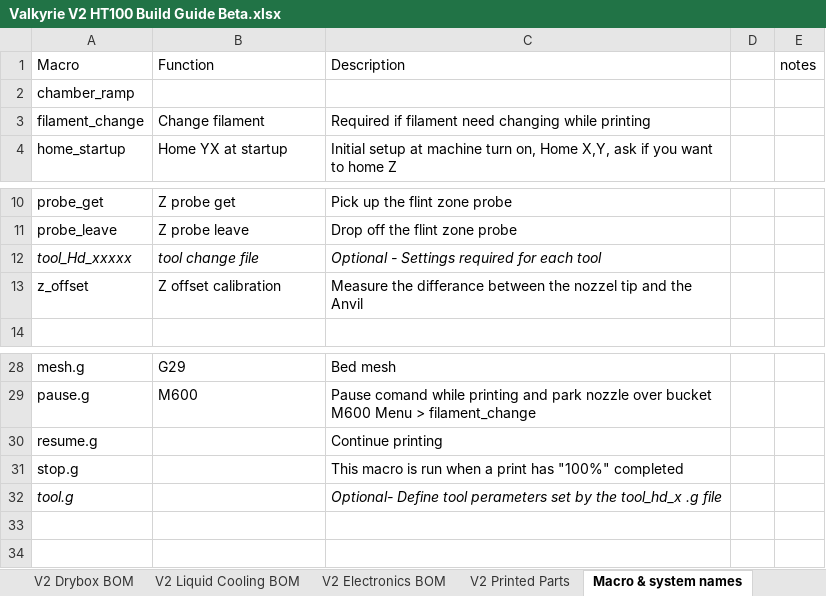
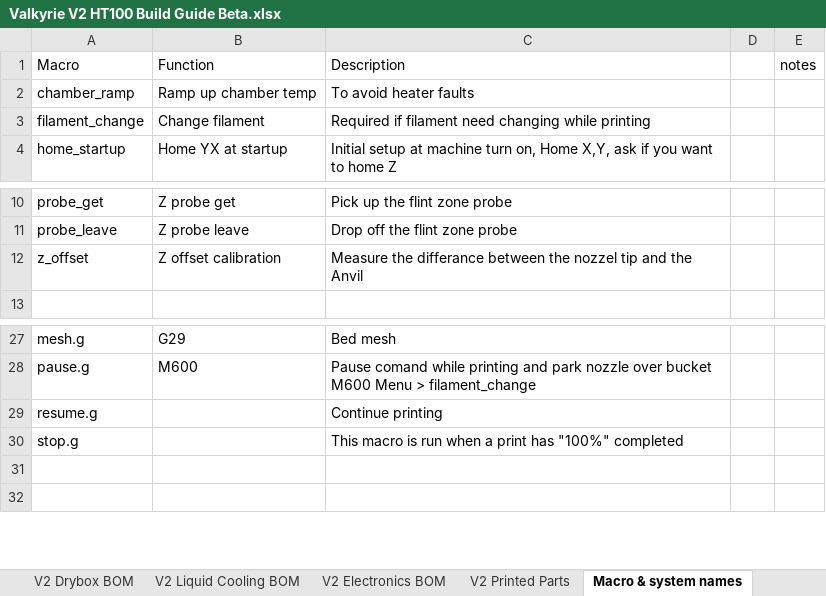
Before and after one commit to RoyBerntsenDesign/Project-Valkyrie, an Excel workbook: V2 BETA/BOM/Valkyrie V2 HT100 Build Guide Beta.xlsx, sheet Macro & system names, drawn as a sheet; only a part is shown, gaps mark what is left out; values as stored, in another font and other column widths than the file's, no borders; table styles not drawn; the diff names each change by its address in the sheet, - before the commit and + after, or states it on an @@ line.

Commit message:
Update Valkyrie V2 HT100 Build Guide Beta.xlsx

```diff
--- a/V2 BETA/BOM/Valkyrie V2 HT100 Build Guide Beta.xlsx (sheet Macro & system names)
+++ b/V2 BETA/BOM/Valkyrie V2 HT100 Build Guide Beta.xlsx (sheet Macro & system names)
-B2: (empty)
+B2: Ramp up chamber temp
-C2: (empty)
+C2: To avoid heater faults
-row 12: tool_Hd_xxxxx | tool change file | Optional - Settings required for each tool
-row 32: tool.g |  | Optional- Define tool perameters set by the tool_hd_x .g file
```
